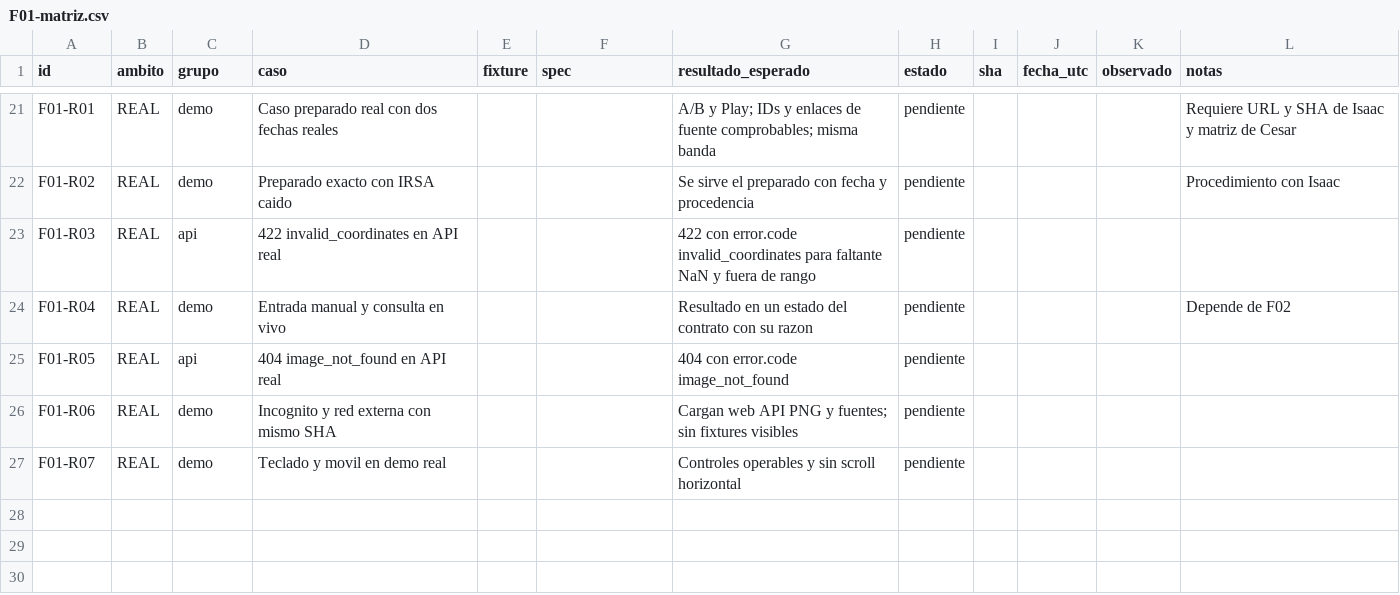
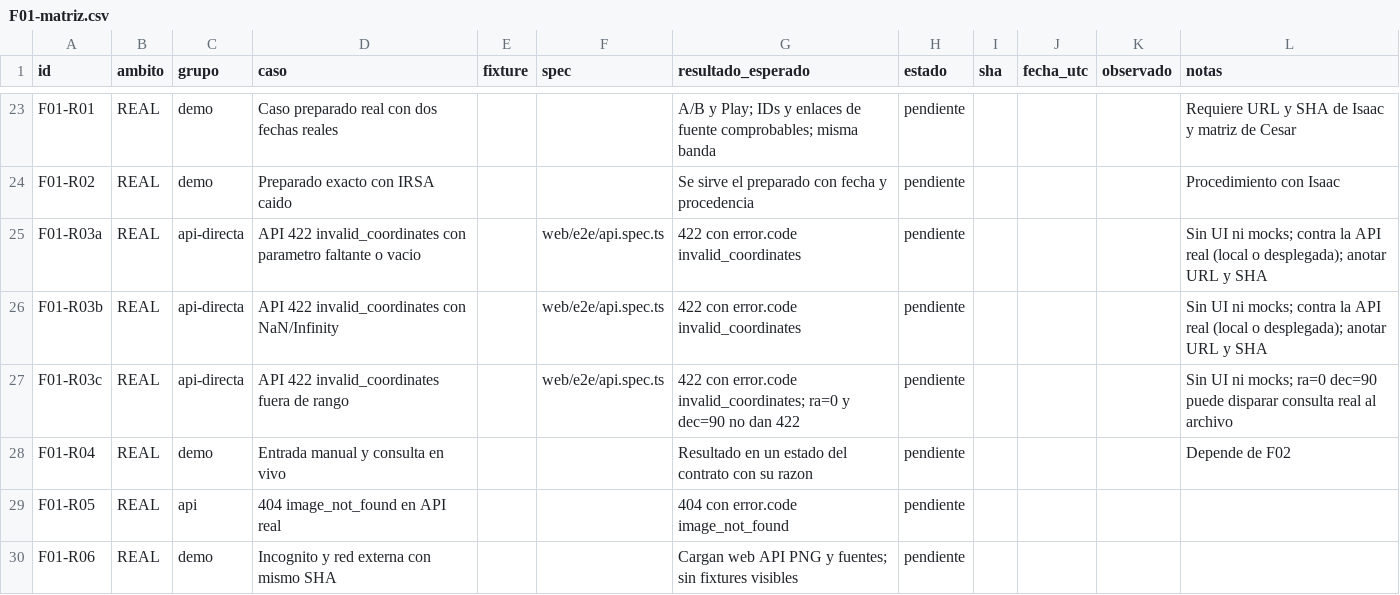
Before and after one commit to labalaquintero/planetx-spherex, a CSV file: docs/qa/aceptacion/F01-matriz.csv, drawn as a sheet; only a part is shown, gaps mark what is left out; the shorter side is filled out with more unchanged rows; the diff covers the shown part only.

```diff
--- a/docs/qa/aceptacion/F01-matriz.csv
+++ b/docs/qa/aceptacion/F01-matriz.csv
@@ -22,3 +24,5 @@ F01-R01,REAL,demo,Caso preparado real con dos fechas reales,,,"A/B y Play; IDs y
 F01-R02,REAL,demo,Preparado exacto con IRSA caido,,,"Se sirve el preparado con fecha y procedencia",pendiente,,,,"Procedimiento con Isaac"
-F01-R03,REAL,api,422 invalid_coordinates en API real,,,"422 con error.code invalid_coordinates para faltante NaN y fuera de rango",pendiente,,,,
+F01-R03a,REAL,api-directa,API 422 invalid_coordinates con parametro faltante o vacio,,web/e2e/api.spec.ts,"422 con error.code invalid_coordinates",pendiente,,,,"Sin UI ni mocks; contra la API real (local o desplegada); anotar URL y SHA"
+F01-R03b,REAL,api-directa,API 422 invalid_coordinates con NaN/Infinity,,web/e2e/api.spec.ts,"422 con error.code invalid_coordinates",pendiente,,,,"Sin UI ni mocks; contra la API real (local o desplegada); anotar URL y SHA"
+F01-R03c,REAL,api-directa,API 422 invalid_coordinates fuera de rango,,web/e2e/api.spec.ts,"422 con error.code invalid_coordinates; ra=0 y dec=90 no dan 422",pendiente,,,,"Sin UI ni mocks; ra=0 dec=90 puede disparar consulta real al archivo"
 F01-R04,REAL,demo,Entrada manual y consulta en vivo,,,"Resultado en un estado del contrato con su razon",pendiente,,,,"Depende de F02"
```
Also changed, not shown: 3 added rows and 19 edited cells elsewhere in this file, 10 other files.
